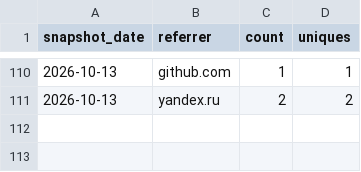
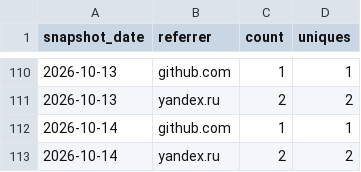
Before and after one commit to valiDol42/erdtree-keeper, a CSV file: stats/referrers.csv, drawn as a sheet; only a part is shown, gaps mark what is left out; the diff names each change by its address in the sheet, - before the commit and + after, or states it on an @@ line.

```diff
--- a/stats/referrers.csv
+++ b/stats/referrers.csv
+row 112: 2026-10-14 | github.com | 1 | 1
+row 113: 2026-10-14 | yandex.ru | 2 | 2
```
Also changed, not shown: stats/downloads.csv, stats/paths.csv, 1 other file.
